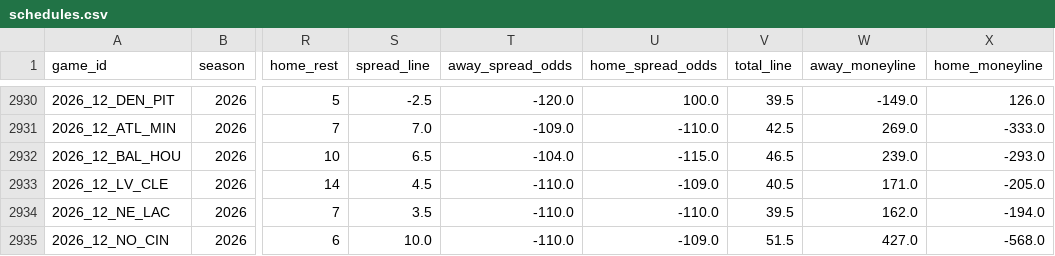
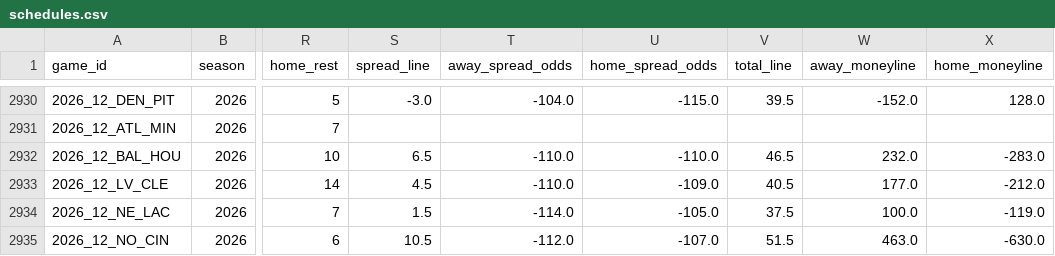
Before and after one commit to jack-more/MORELLOSIMS, a CSV file: nfl_pipeline/data/schedules.csv, drawn as a sheet; only a part is shown, gaps mark what is left out; the diff covers the shown part only; the diff names each change by its address in the sheet, - before the commit and + after, or states it on an @@ line.

```diff
--- a/nfl_pipeline/data/schedules.csv
+++ b/nfl_pipeline/data/schedules.csv
-S2930 (spread_line): -2.5
+S2930 (spread_line): -3.0
-T2930 (away_spread_odds): -120.0
+T2930 (away_spread_odds): -104.0
-U2930 (home_spread_odds): 100.0
+U2930 (home_spread_odds): -115.0
-W2930 (away_moneyline): -149.0
+W2930 (away_moneyline): -152.0
-X2930 (home_moneyline): 126.0
+X2930 (home_moneyline): 128.0
-S2931 (spread_line): 7.0
+S2931 (spread_line): (empty)
-T2931 (away_spread_odds): -109.0
+T2931 (away_spread_odds): (empty)
-U2931 (home_spread_odds): -110.0
+U2931 (home_spread_odds): (empty)
-V2931 (total_line): 42.5
+V2931 (total_line): (empty)
-W2931 (away_moneyline): 269.0
+W2931 (away_moneyline): (empty)
-X2931 (home_moneyline): -333.0
+X2931 (home_moneyline): (empty)
-T2932 (away_spread_odds): -104.0
+T2932 (away_spread_odds): -110.0
-U2932 (home_spread_odds): -115.0
+U2932 (home_spread_odds): -110.0
-W2932 (away_moneyline): 239.0
+W2932 (away_moneyline): 232.0
-X2932 (home_moneyline): -293.0
+X2932 (home_moneyline): -283.0
-W2933 (away_moneyline): 171.0
+W2933 (away_moneyline): 177.0
-X2933 (home_moneyline): -205.0
+X2933 (home_moneyline): -212.0
-S2934 (spread_line): 3.5
+S2934 (spread_line): 1.5
-T2934 (away_spread_odds): -110.0
+T2934 (away_spread_odds): -114.0
-U2934 (home_spread_odds): -110.0
+U2934 (home_spread_odds): -105.0
-V2934 (total_line): 39.5
+V2934 (total_line): 37.5
-W2934 (away_moneyline): 162.0
+W2934 (away_moneyline): 100.0
-X2934 (home_moneyline): -194.0
+X2934 (home_moneyline): -119.0
-S2935 (spread_line): 10.0
+S2935 (spread_line): 10.5
-T2935 (away_spread_odds): -110.0
+T2935 (away_spread_odds): -112.0
-U2935 (home_spread_odds): -109.0
+U2935 (home_spread_odds): -107.0
-W2935 (away_moneyline): 427.0
+W2935 (away_moneyline): 463.0
-X2935 (home_moneyline): -568.0
+X2935 (home_moneyline): -630.0
```
Also changed, not shown: 64 edited cells elsewhere in this file, nfl_pipeline/data/espn_lines.csv, nfl_pipeline/data/qb_games.csv, 2 other files.
